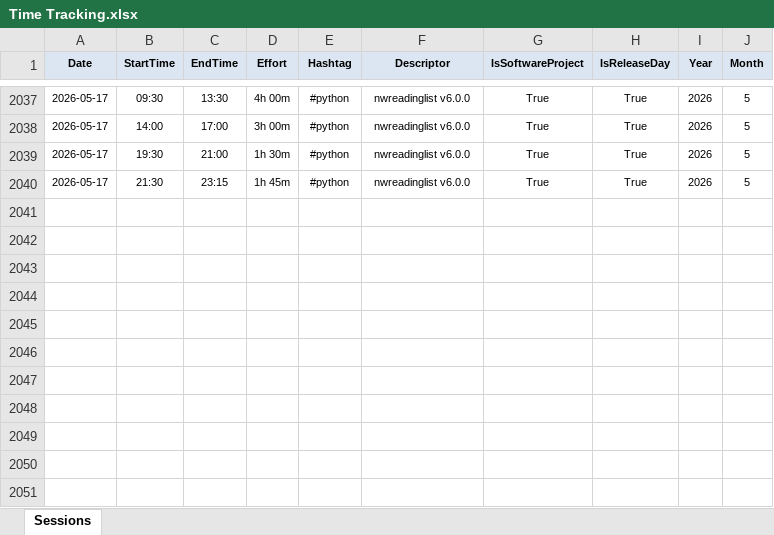
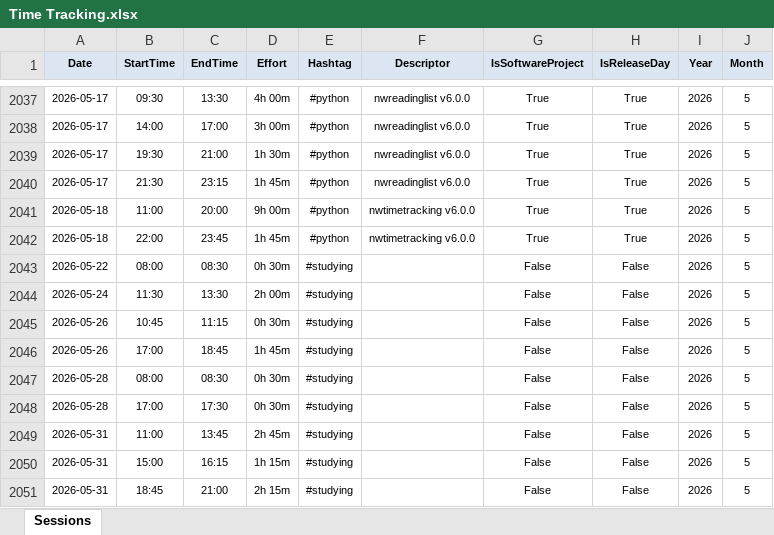
Before and after one commit to numbworks/nwtimetracking, an Excel workbook: data/Time Tracking.xlsx, sheet Sessions, drawn as a sheet; only a part is shown, gaps mark what is left out; values as stored, in another font and other column widths than the file's, no borders; the diff names each change by its address in the sheet, - before the commit and + after, or states it on an @@ line.

Commit message:
#60 Time Tracking: updated to 2026-06-01.

```diff
--- a/data/Time Tracking.xlsx (sheet Sessions)
+++ b/data/Time Tracking.xlsx (sheet Sessions)
+row 2041: 2026-05-18 | 11:00 | 20:00 | 9h 00m | #python | nwtimetracking v6.0.0 | True | True | 2026 | 5
+row 2042: 2026-05-18 | 22:00 | 23:45 | 1h 45m | #python | nwtimetracking v6.0.0 | True | True | 2026 | 5
+row 2043: 2026-05-22 | 08:00 | 08:30 | 0h 30m | #studying |  | False | False | 2026 | 5
+row 2044: 2026-05-24 | 11:30 | 13:30 | 2h 00m | #studying |  | False | False | 2026 | 5
+row 2045: 2026-05-26 | 10:45 | 11:15 | 0h 30m | #studying |  | False | False | 2026 | 5
+row 2046: 2026-05-26 | 17:00 | 18:45 | 1h 45m | #studying |  | False | False | 2026 | 5
+row 2047: 2026-05-28 | 08:00 | 08:30 | 0h 30m | #studying |  | False | False | 2026 | 5
+row 2048: 2026-05-28 | 17:00 | 17:30 | 0h 30m | #studying |  | False | False | 2026 | 5
+row 2049: 2026-05-31 | 11:00 | 13:45 | 2h 45m | #studying |  | False | False | 2026 | 5
+row 2050: 2026-05-31 | 15:00 | 16:15 | 1h 15m | #studying |  | False | False | 2026 | 5
+row 2051: 2026-05-31 | 18:45 | 21:00 | 2h 15m | #studying |  | False | False | 2026 | 5
```
Also changed, not shown: 1 other file.
